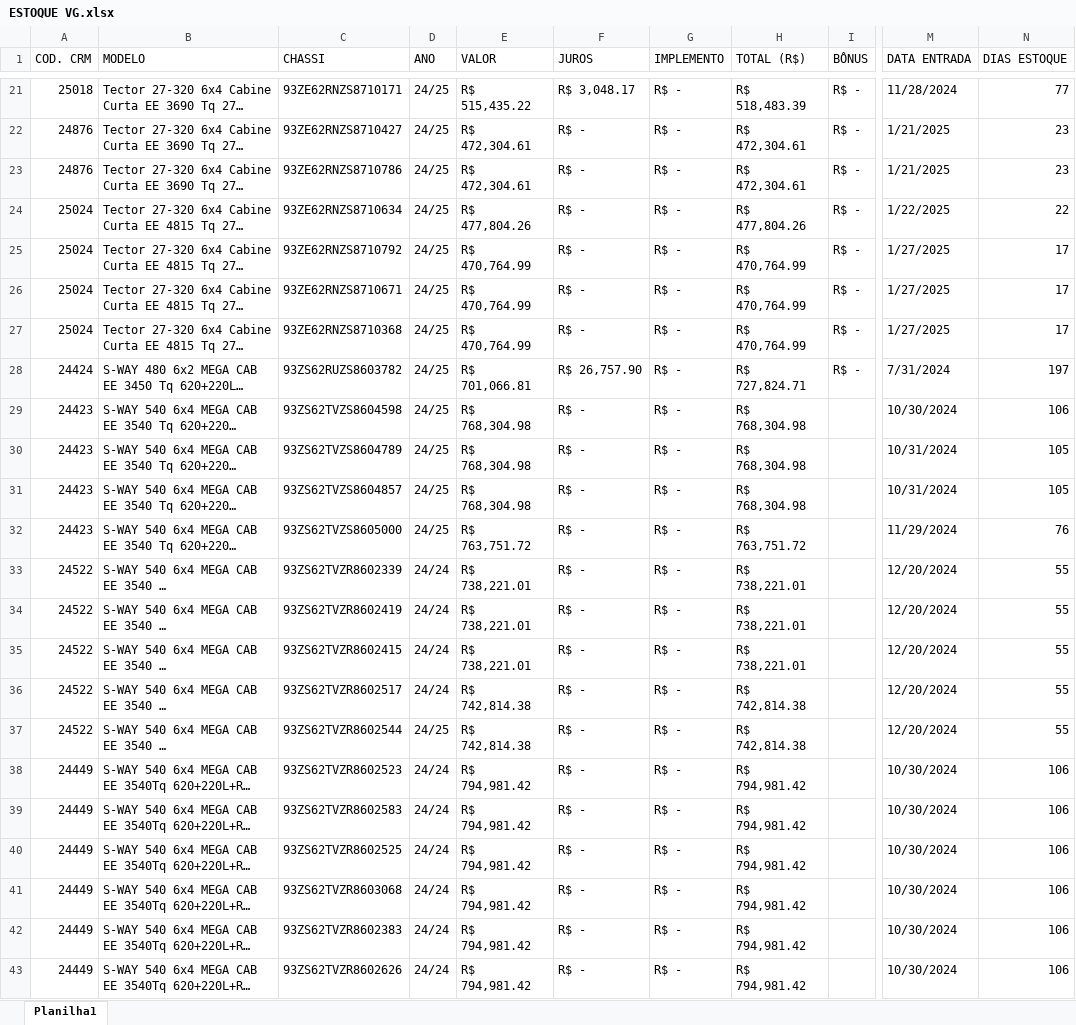
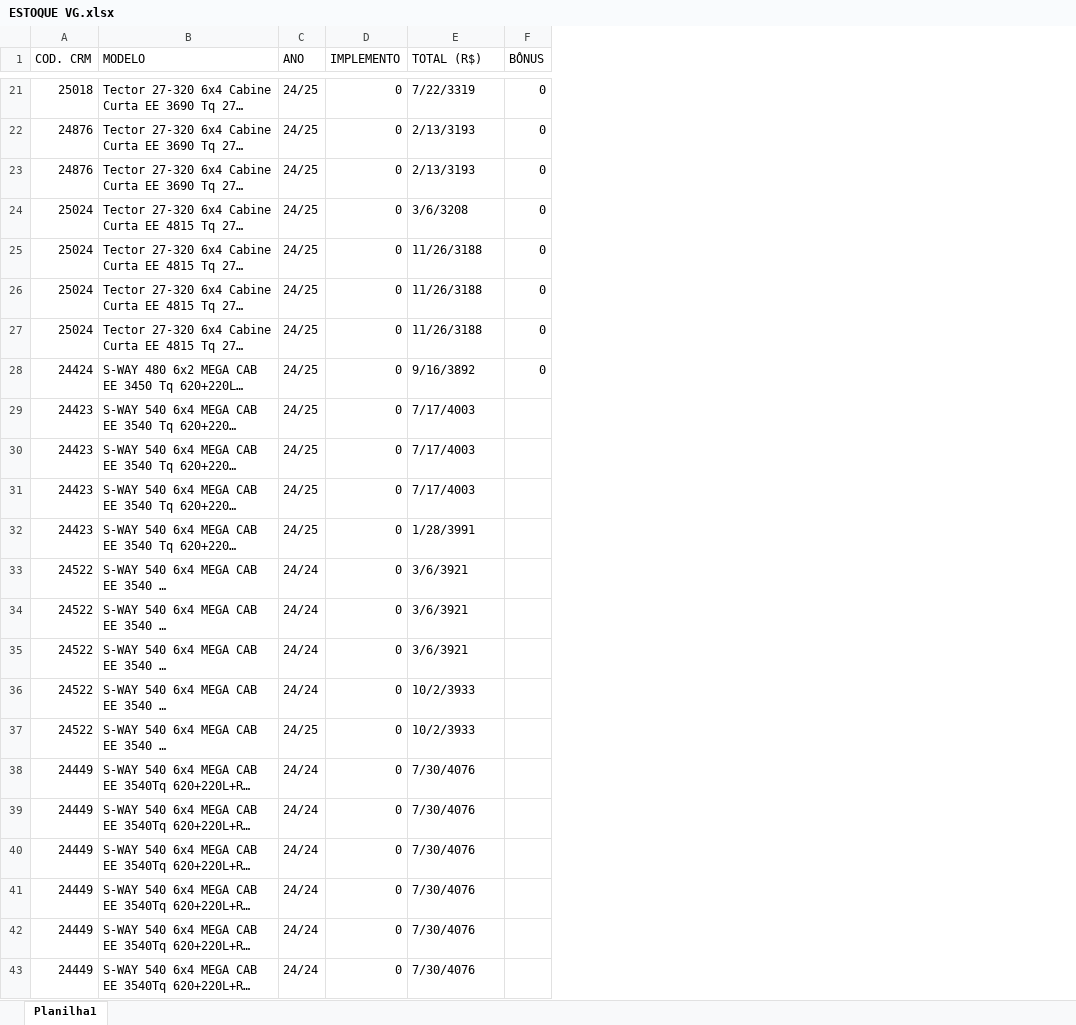
Before and after one commit to mepdl/appiveco, an Excel workbook: ESTOQUE VG.xlsx, sheet Planilha1, drawn as a sheet; only a part is shown, gaps mark what is left out; long unchanged cells end in …; values as stored, in another font and other column widths than the file's, no cell formats; conditional formats not drawn; removed rows and columns are numbered as before the commit, all else as after; the diff covers the shown part only; the diff names each change by its address in the sheet, - before the commit and + after, or states it on an @@ line.

```diff
--- a/ESTOQUE VG.xlsx (sheet Planilha1)
+++ b/ESTOQUE VG.xlsx (sheet Planilha1)
-column C (CHASSI), rows 21-43: 93ZE62RNZS8710171 | 93ZE62RNZS8710427 | 93ZE62RNZS8710786 | 93ZE62RNZS8710634 | 93ZE62RNZS8710792 | 93ZE62RNZS8710671 | 93ZE62RNZS8710368 | 93ZS62RUZS8603782 | 93ZS62TVZS8604598 | 93ZS62TVZS8604789 | 93ZS62TVZS8604857 | 93ZS62TVZS8605000 | 93ZS62TVZR8602339 | 93ZS62TVZR8602419 | 93ZS62TVZR8602415 | 93ZS62TVZR8602517 | 93ZS62TVZR8602544 | 93ZS62TVZR8602523 | 93ZS62TVZR8602583 | 93ZS62TVZR8602525 | 93ZS62TVZR8603068 | 93ZS62TVZR8602383 | 93ZS62TVZR8602626
-column E (VALOR), rows 21-43: R$ 515,435.22 | R$ 472,304.61 | R$ 472,304.61 | R$ 477,804.26 | R$ 470,764.99 | R$ 470,764.99 | R$ 470,764.99 | R$ 701,066.81 | R$ 768,304.98 | R$ 768,304.98 | R$ 768,304.98 | R$ 763,751.72 | R$ 738,221.01 | R$ 738,221.01 | R$ 738,221.01 | R$ 742,814.38 | R$ 742,814.38 | R$ 794,981.42 | R$ 794,981.42 | R$ 794,981.42 | R$ 794,981.42 | R$ 794,981.42 | R$ 794,981.42
-column F (JUROS), rows 21-43: R$ 3,048.17 | R$ - | R$ - | R$ - | R$ - | R$ - | R$ - | R$ 26,757.90 | R$ - | R$ - | R$ - | R$ - | R$ - | R$ - | R$ - | R$ - | R$ - | R$ - | R$ - | R$ - | R$ - | R$ - | R$ -
-column M (DATA ENTRADA), rows 21-43: 11/28/2024 | 1/21/2025 | 1/21/2025 | 1/22/2025 | 1/27/2025 | 1/27/2025 | 1/27/2025 | 7/31/2024 | 10/30/2024 | 10/31/2024 | 10/31/2024 | 11/29/2024 | 12/20/2024 | 12/20/2024 | 12/20/2024 | 12/20/2024 | 12/20/2024 | 10/30/2024 | 10/30/2024 | 10/30/2024 | 10/30/2024 | 10/30/2024 | 10/30/2024
-column N (DIAS ESTOQUE), rows 21-43: 77 | 23 | 23 | 22 | 17 | 17 | 17 | 197 | 106 | 105 | 105 | 76 | 55 | 55 | 55 | 55 | 55 | 106 | 106 | 106 | 106 | 106 | 106
-D21:D43 (IMPLEMENTO): R$ -
+D21:D43 (IMPLEMENTO): 0
-E21 (TOTAL (R$)): R$ 518,483.39
+E21 (TOTAL (R$)): 7/22/3319
-F21:F28 (BÔNUS): R$ -
+F21:F28 (BÔNUS): 0
-E22:E23 (TOTAL (R$)): R$ 472,304.61
+E22:E23 (TOTAL (R$)): 2/13/3193
-E24 (TOTAL (R$)): R$ 477,804.26
+E24 (TOTAL (R$)): 3/6/3208
-E25:E27 (TOTAL (R$)): R$ 470,764.99
+E25:E27 (TOTAL (R$)): 11/26/3188
-E28 (TOTAL (R$)): R$ 727,824.71
+E28 (TOTAL (R$)): 9/16/3892
-E29:E31 (TOTAL (R$)): R$ 768,304.98
+E29:E31 (TOTAL (R$)): 7/17/4003
-E32 (TOTAL (R$)): R$ 763,751.72
+E32 (TOTAL (R$)): 1/28/3991
-E33:E35 (TOTAL (R$)): R$ 738,221.01
+E33:E35 (TOTAL (R$)): 3/6/3921
-E36:E37 (TOTAL (R$)): R$ 742,814.38
+E36:E37 (TOTAL (R$)): 10/2/3933
-E38:E43 (TOTAL (R$)): R$ 794,981.42
+E38:E43 (TOTAL (R$)): 7/30/4076
```
Also changed, not shown: 51 edited cells elsewhere in this sheet, cell formats, hidden cells, 1 other file.
